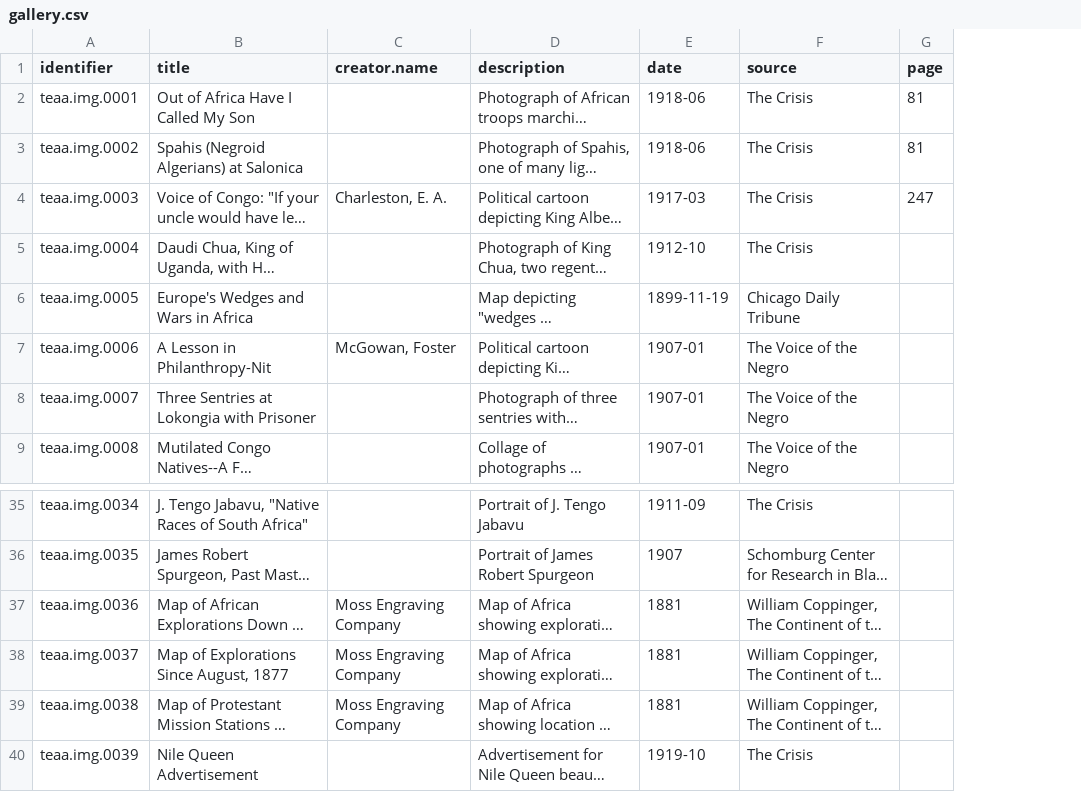
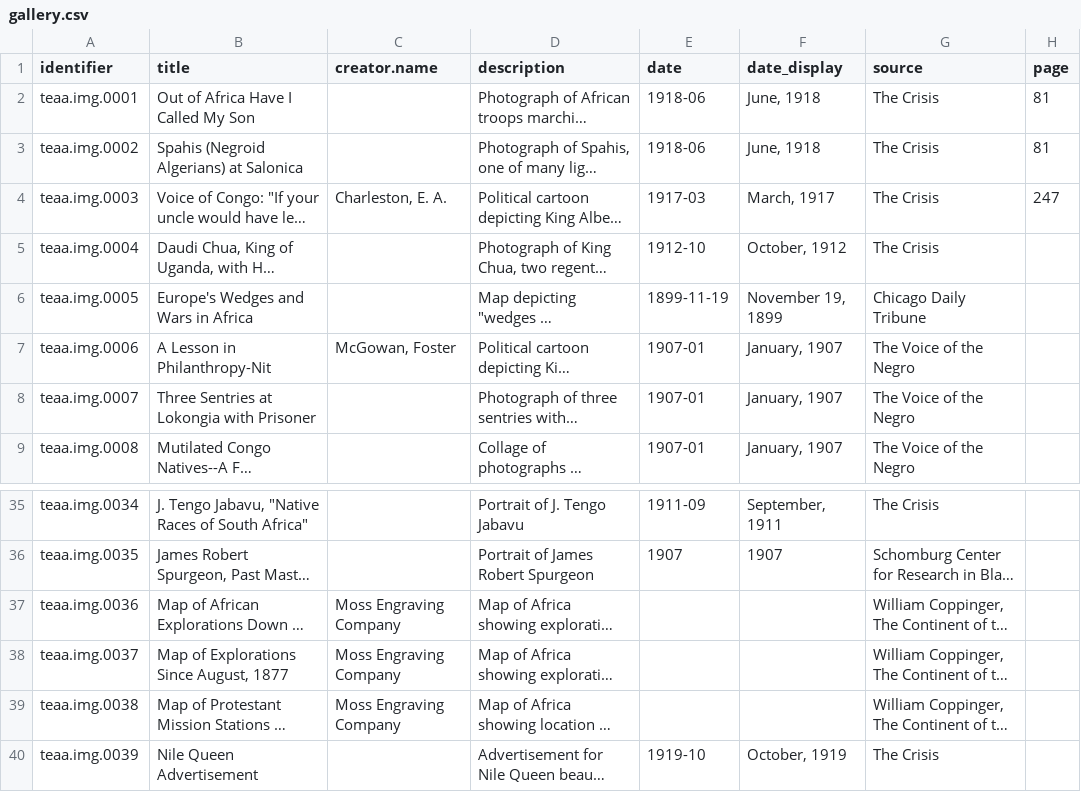
Before and after one commit to CDRH/data_teaa, a CSV file: source/csv/gallery.csv, drawn as a sheet; only a part is shown, gaps mark what is left out; long unchanged cells end in …; the diff covers the shown part only; the diff names each change by its address in the sheet, - before the commit and + after, or states it on an @@ line.

```diff
--- a/source/csv/gallery.csv
+++ b/source/csv/gallery.csv
+column F (date_display), rows 2-9: June, 1918 | June, 1918 | March, 1917 | October, 1912 | November 19, 1899 | January, 1907 | January, 1907 | January, 1907; rows 35-40: September, 1911 | 1907 |  |  |  | October, 1919
-E37:E39 (date): 1881
+E37:E39 (date): (empty)
```
Also changed, not shown: 20 edited cells elsewhere in this file.
